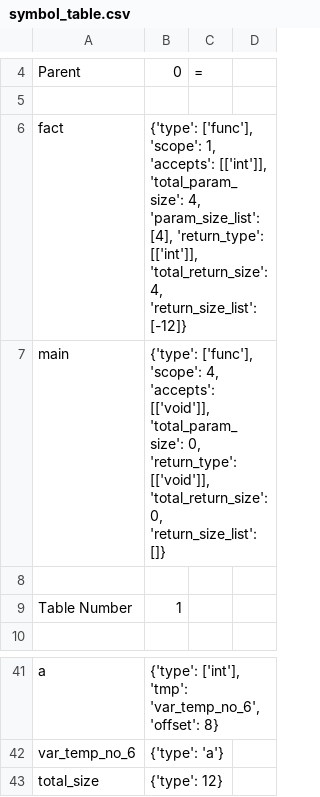
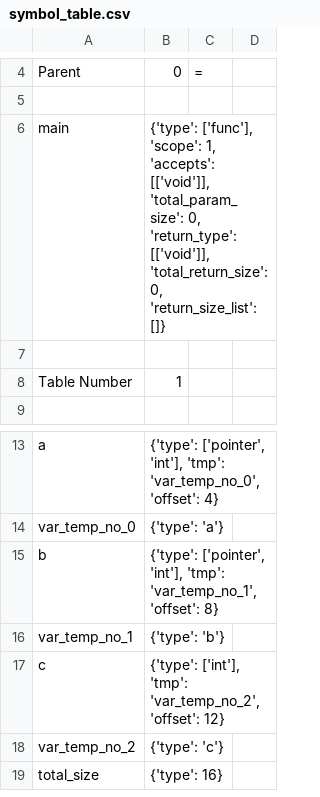
Before and after one commit to nibir8-source/Group_5_CS335_Project, a CSV file: src/symbol_table.csv, drawn as a sheet; only a part is shown, gaps mark what is left out; removed rows and columns are numbered as before the commit, all else as after; the diff covers the shown part only; the diff names each change by its address in the sheet, - before the commit and + after, or states it on an @@ line.

```diff
--- a/src/symbol_table.csv
+++ b/src/symbol_table.csv
-row 6: fact | {'type': ['func'], 'scope': 1, 'accepts': [['int']], 'total_param_size': 4, 'param_size_list': [4], 'return_type': [['int']], 'total_return_size': 4, 'return_size_list': [-12]}
-B6: …['func'], 'scope': 4, 'accepts': [['void']],…
+B6: …['func'], 'scope': 1, 'accepts': [['void']],…
-B13: {'type': ['int'], 'tmp': 'var_temp_no_6', 'offset': 8}
+B13: {'type': ['pointer', 'int'], 'tmp': 'var_temp_no_0', 'offset': 4}
-A14: var_temp_no_6
+A14: var_temp_no_0
+row 15: b | {'type': ['pointer', 'int'], 'tmp': 'var_temp_no_1', 'offset': 8}
+row 16: var_temp_no_1 | {'type': 'b'}
+row 17: c | {'type': ['int'], 'tmp': 'var_temp_no_2', 'offset': 12}
+row 18: var_temp_no_2 | {'type': 'c'}
-B19: {'type': 12}
+B19: {'type': 16}
```
Also changed, not shown: 27 removed rows elsewhere in this file, src/symbol_table2.csv, 9 other files.
